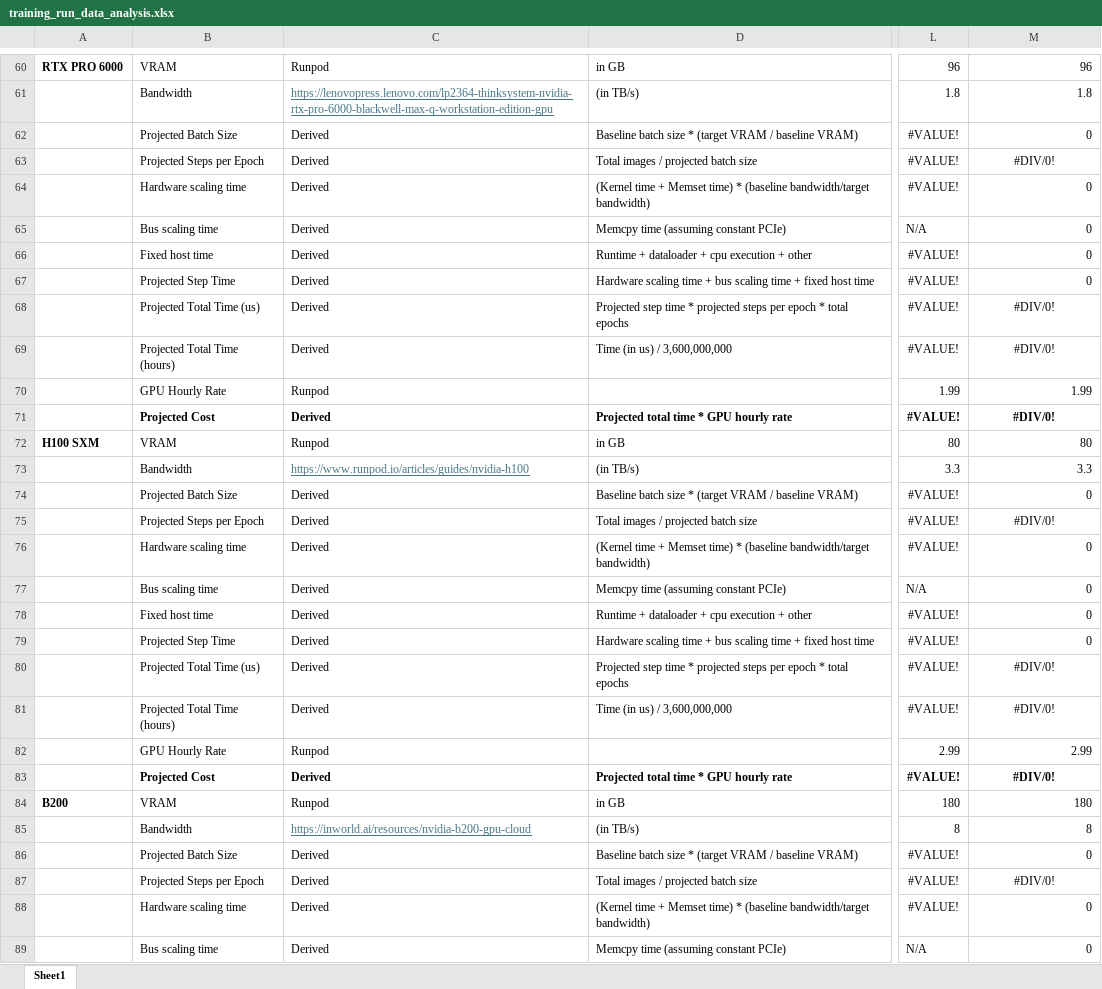
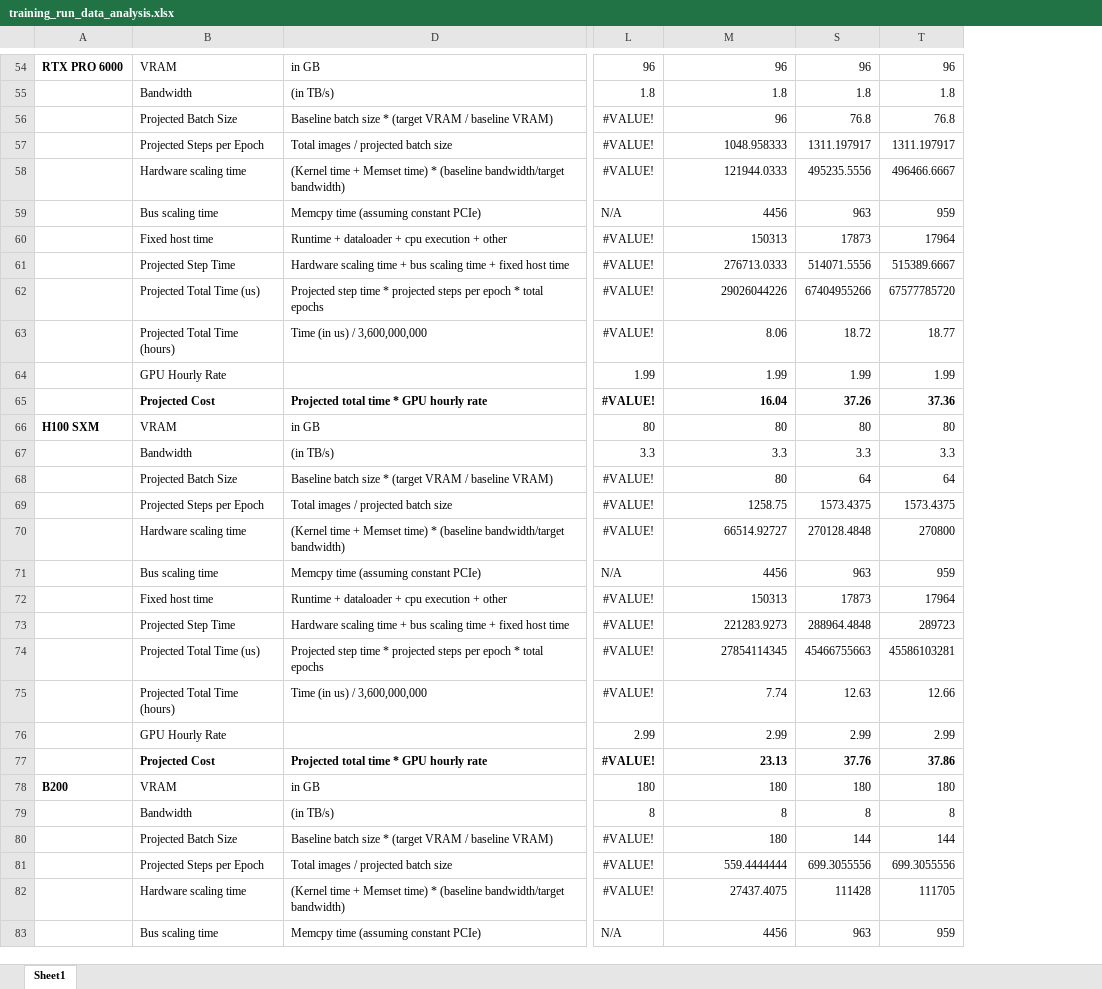
Before and after one commit to samt-w/edgeYOLOMG, an Excel workbook: training_run_data_analysis.xlsx, sheet Sheet1, drawn as a sheet; only a part is shown, gaps mark what is left out; values as stored, in another font and other column widths than the file's, no borders; removed rows and columns are numbered as before the commit, all else as after; the diff covers the shown part only; the diff names each change by its address in the sheet, - before the commit and + after, or states it on an @@ line.

```diff
--- a/training_run_data_analysis.xlsx (sheet Sheet1)
+++ b/training_run_data_analysis.xlsx (sheet Sheet1)
@@ column C hidden, rows 60-89: Runpod | https://lenovopress.lenovo.com/lp2364-thinksystem-nvidia-rtx-pro-6000-blackwell-max-q-workstation-edition-gpu | Derived | Derived | Derived | Derived | Derived | Derived | Derived | Derived | Runpod | Derived | Runpod | https://www.runpod.io/articles/guides/nvidia-h100 | Derived | Derived | Derived | Derived | Derived | Derived | Derived | Derived | Runpod | Derived | Runpod | https://inworld.ai/resources/nvidia-b200-gpu-cloud | Derived | Derived | Derived | Derived @@
+column S, rows 54-83: 96 | 1.8 | 76.8 | 1311.197917 | 495235.5556 | 963 | 17873 | 514071.5556 | 67404955266 | 18.72 | 1.99 | 37.26 | 80 | 3.3 | 64 | 1573.4375 | 270128.4848 | 963 | 17873 | 288964.4848 | 45466755663 | 12.63 | 2.99 | 37.76 | 180 | 8 | 144 | 699.3055556 | 111428 | 963
+column T, rows 54-83: 96 | 1.8 | 76.8 | 1311.197917 | 496466.6667 | 959 | 17964 | 515389.6667 | 67577785720 | 18.77 | 1.99 | 37.36 | 80 | 3.3 | 64 | 1573.4375 | 270800 | 959 | 17964 | 289723 | 45586103281 | 12.66 | 2.99 | 37.86 | 180 | 8 | 144 | 699.3055556 | 111705 | 959
-M56: 0
+M56: 96
-M57: #DIV/0!
+M57: 1048.958333
-M57 alignment: center
+M57 alignment: right
-M58: 0
+M58: 121944.0333
-M59: 0
+M59: 4456
-M60: 0
+M60: 150313
-M61: 0
+M61: 276713.0333
-M62: #DIV/0!
+M62: 29026044226
-M62:M63 alignment: center
+M62:M63 alignment: right
-M63: #DIV/0!
+M63: 8.06
-M65: #DIV/0!
+M65: 16.04
-M65 alignment: center
+M65 alignment: right
-M68: 0
+M68: 80
-M69: #DIV/0!
+M69: 1258.75
-M69 alignment: center
+M69 alignment: right
-M70: 0
+M70: 66514.92727
-M71: 0
+M71: 4456
-M72: 0
+M72: 150313
-M73: 0
+M73: 221283.9273
-M74: #DIV/0!
+M74: 27854114345
-M74:M75 alignment: center
+M74:M75 alignment: right
-M75: #DIV/0!
+M75: 7.74
-M77: #DIV/0!
+M77: 23.13
-M77 alignment: center
+M77 alignment: right
-M80: 0
+M80: 180
-M81: #DIV/0!
+M81: 559.4444444
-M81 alignment: center
+M81 alignment: right
-M82: 0
+M82: 27437.4075
-M83: 0
+M83: 4456
```
Also changed, not shown: 8 added rows, 14 removed rows, 32 edited cells and cell formats elsewhere in this sheet, formulas that keep their value, hidden cells, 2 other files.
